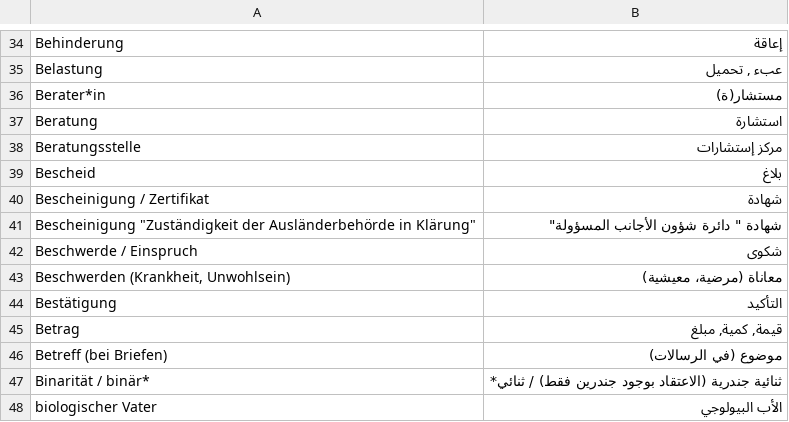
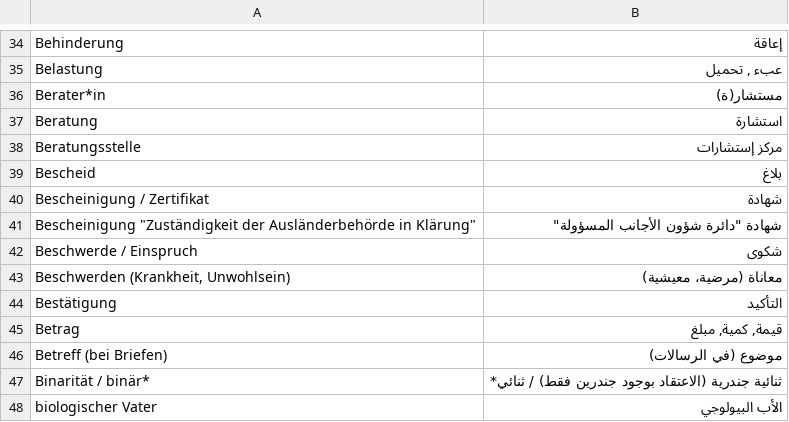
Before and after one commit to kub-berlin/glossar, a CSV file: data/ar.csv, drawn as a sheet; only a part is shown, gaps mark what is left out; the diff names each change by its address in the sheet, - before the commit and + after, or states it on an @@ line.

```diff
--- a/data/ar.csv
+++ b/data/ar.csv
-B41: شهادة " دائرة شؤون الأجانب المسؤولة"
+B41: شهادة "دائرة شؤون الأجانب المسؤولة"
```
Also changed, not shown: data/en.csv, data/fa.csv, 3 other files.
